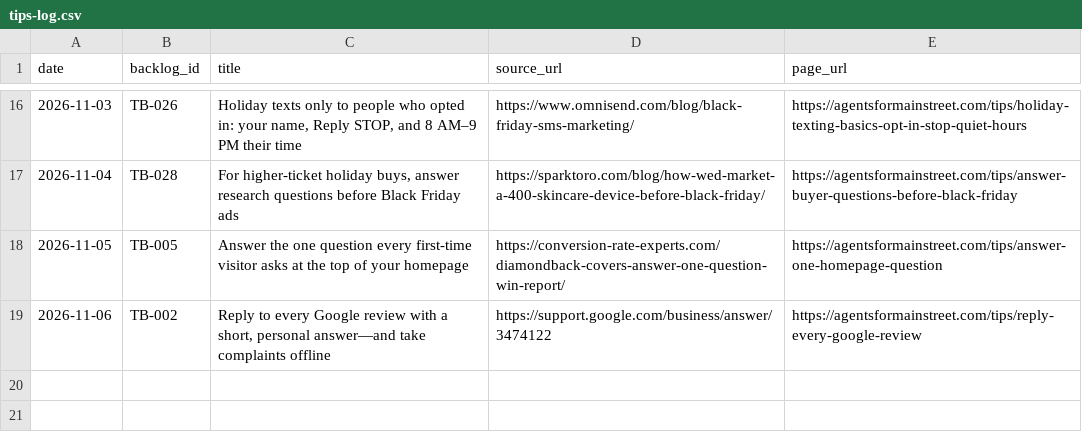
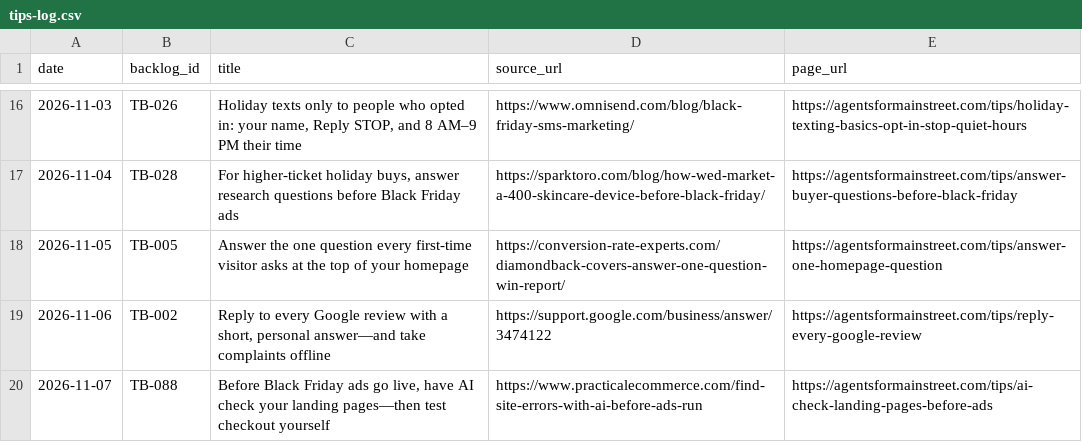
Before and after one commit to Befamousvideo/agents-for-main-street, a CSV file: content/tips-log.csv, drawn as a sheet; only a part is shown, gaps mark what is left out; the diff names each change by its address in the sheet, - before the commit and + after, or states it on an @@ line.

Commit message:
content: AI landing-page check tip (TB-088) + Gmail spam-rate watch + race conditions + prototype pollution + Apple Watch For Your Kids + gift card scams 2026-11-07

```diff
--- a/content/tips-log.csv
+++ b/content/tips-log.csv
+row 20: 2026-11-07 | TB-088 | Before Black Friday ads go live, have AI check your landing pages—then test checkout yourself | https://www.practicalecommerce.com/find-site-errors-with-ai-before-ads-run | https://agentsformainstreet.com/tips/ai-check-landing-pages-before-ads
```
Also changed, not shown: 3 other files.
